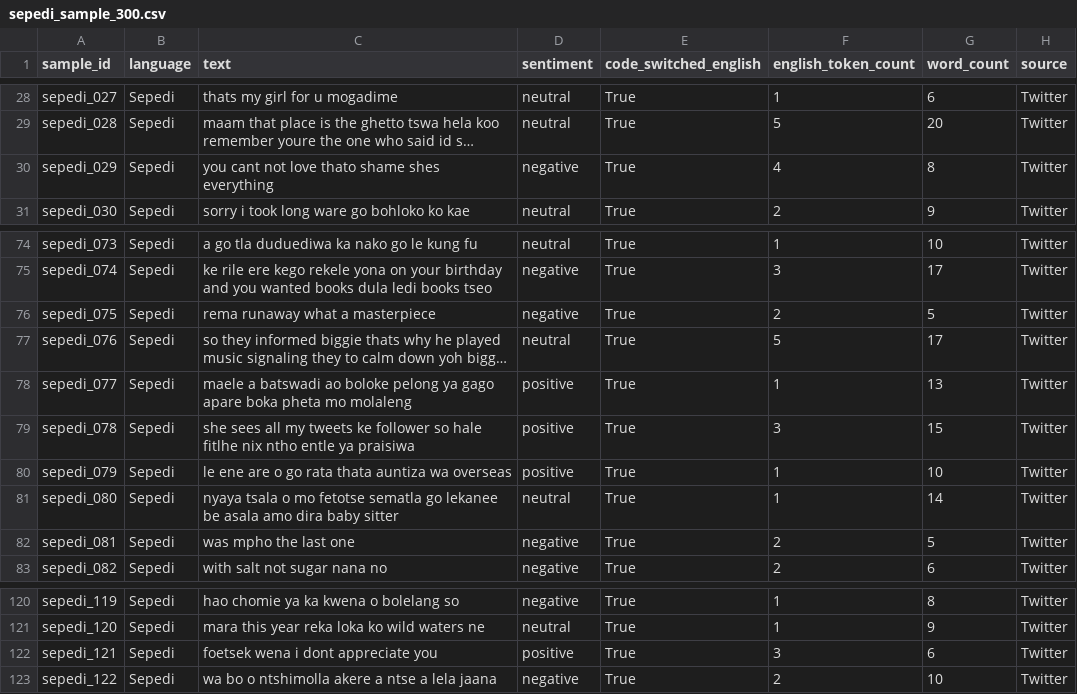
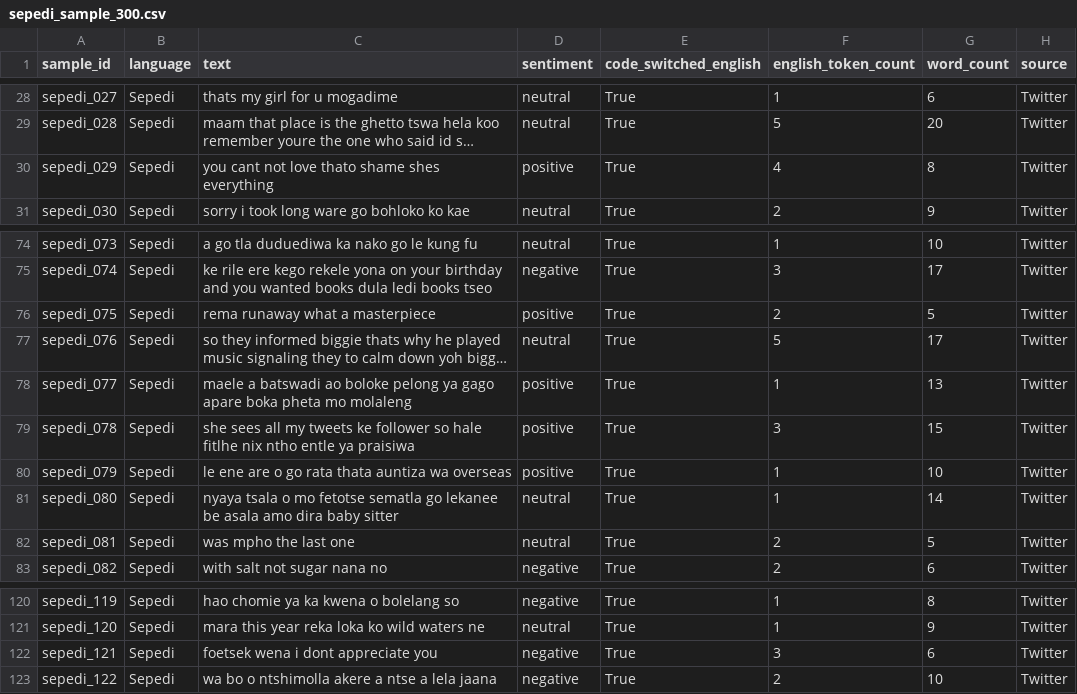
Before and after one commit to NLPforLRLsProjects/SAfriSenti-Corpus-Mini, a CSV file: SAfriSenti-Corpus-Mini/sample_dataset/sepedi_sample_300.csv, drawn as a sheet; only a part is shown, gaps mark what is left out; long unchanged cells end in …; the diff covers the shown part only; the diff names each change by its address in the sheet, - before the commit and + after, or states it on an @@ line.

```diff
--- a/SAfriSenti-Corpus-Mini/sample_dataset/sepedi_sample_300.csv
+++ b/SAfriSenti-Corpus-Mini/sample_dataset/sepedi_sample_300.csv
-D30 (sentiment): negative
+D30 (sentiment): positive
-D76 (sentiment): negative
+D76 (sentiment): positive
-D82 (sentiment): negative
+D82 (sentiment): neutral
-D122 (sentiment): positive
+D122 (sentiment): negative
```
Also changed, not shown: 11 edited cells elsewhere in this file.
